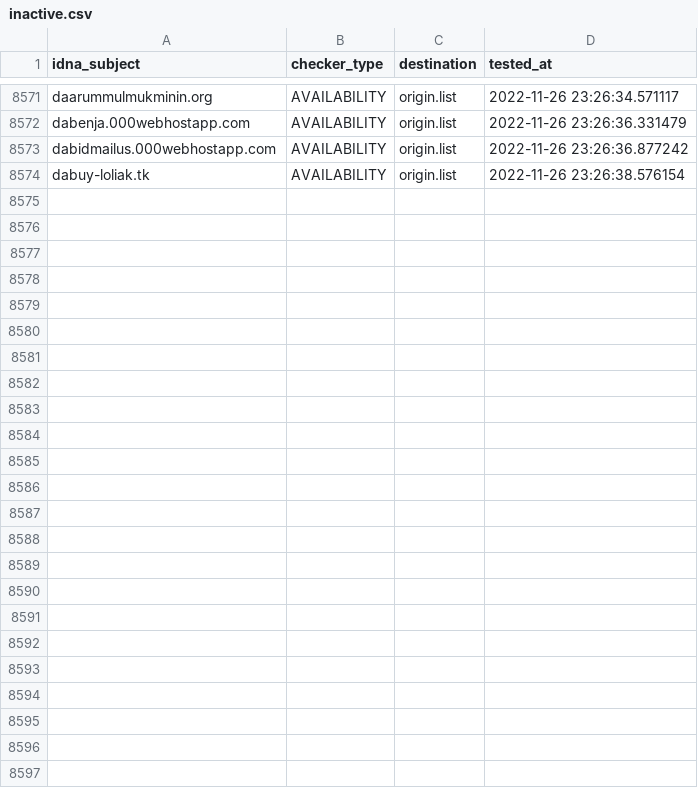
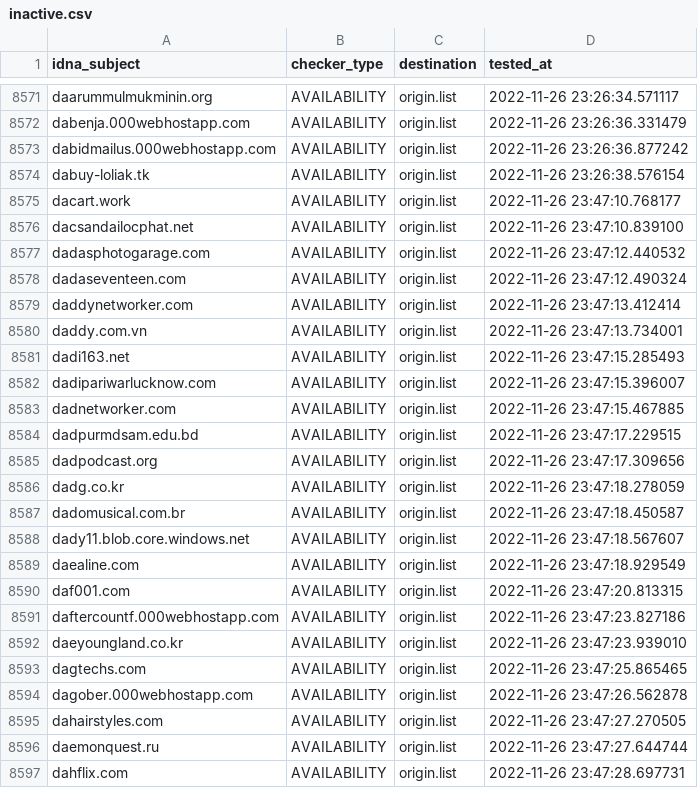
Before and after one commit to dead-hosts/upd_domain_git_gioxx, a CSV file: .pyfunceble/inactive.csv, drawn as a sheet; only a part is shown, gaps mark what is left out; the diff names each change by its address in the sheet, - before the commit and + after, or states it on an @@ line.

```diff
--- a/.pyfunceble/inactive.csv
+++ b/.pyfunceble/inactive.csv
+row 8575: dacart.work | AVAILABILITY | origin.list | 2022-11-26 23:47:10.768177
+row 8576: dacsandailocphat.net | AVAILABILITY | origin.list | 2022-11-26 23:47:10.839100
+row 8577: dadasphotogarage.com | AVAILABILITY | origin.list | 2022-11-26 23:47:12.440532
+row 8578: dadaseventeen.com | AVAILABILITY | origin.list | 2022-11-26 23:47:12.490324
+row 8579: daddynetworker.com | AVAILABILITY | origin.list | 2022-11-26 23:47:13.412414
+row 8580: daddy.com.vn | AVAILABILITY | origin.list | 2022-11-26 23:47:13.734001
+row 8581: dadi163.net | AVAILABILITY | origin.list | 2022-11-26 23:47:15.285493
+row 8582: dadipariwarlucknow.com | AVAILABILITY | origin.list | 2022-11-26 23:47:15.396007
+row 8583: dadnetworker.com | AVAILABILITY | origin.list | 2022-11-26 23:47:15.467885
+row 8584: dadpurmdsam.edu.bd | AVAILABILITY | origin.list | 2022-11-26 23:47:17.229515
+row 8585: dadpodcast.org | AVAILABILITY | origin.list | 2022-11-26 23:47:17.309656
+row 8586: dadg.co.kr | AVAILABILITY | origin.list | 2022-11-26 23:47:18.278059
+row 8587: dadomusical.com.br | AVAILABILITY | origin.list | 2022-11-26 23:47:18.450587
+row 8588: dady11.blob.core.windows.net | AVAILABILITY | origin.list | 2022-11-26 23:47:18.567607
+row 8589: daealine.com | AVAILABILITY | origin.list | 2022-11-26 23:47:18.929549
+row 8590: daf001.com | AVAILABILITY | origin.list | 2022-11-26 23:47:20.813315
+row 8591: daftercountf.000webhostapp.com | AVAILABILITY | origin.list | 2022-11-26 23:47:23.827186
+row 8592: daeyoungland.co.kr | AVAILABILITY | origin.list | 2022-11-26 23:47:23.939010
+row 8593: dagtechs.com | AVAILABILITY | origin.list | 2022-11-26 23:47:25.865465
+row 8594: dagober.000webhostapp.com | AVAILABILITY | origin.list | 2022-11-26 23:47:26.562878
+row 8595: dahairstyles.com | AVAILABILITY | origin.list | 2022-11-26 23:47:27.270505
+row 8596: daemonquest.ru | AVAILABILITY | origin.list | 2022-11-26 23:47:27.644744
+row 8597: dahflix.com | AVAILABILITY | origin.list | 2022-11-26 23:47:28.697731
```
Also changed, not shown: .pyfunceble/whois.csv, 12 other files.
